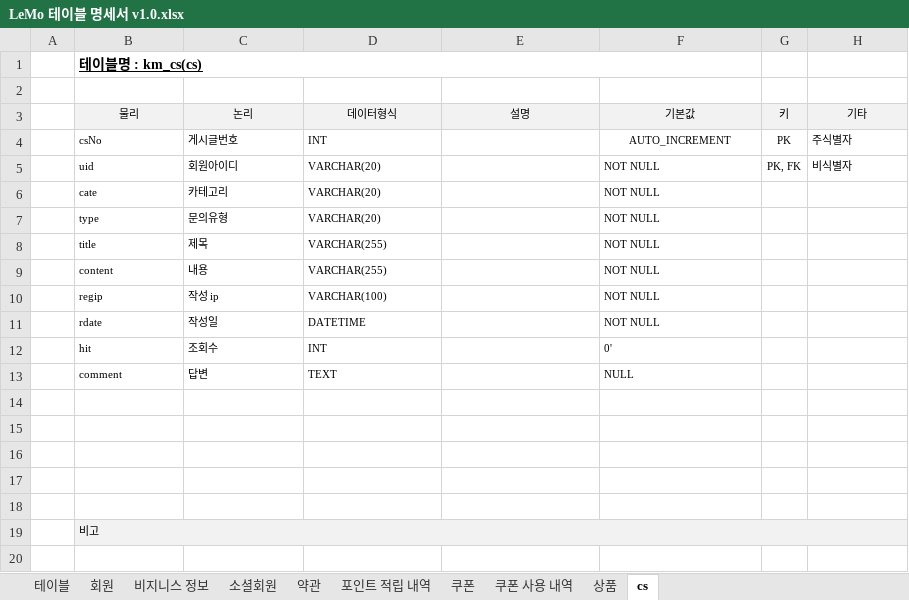
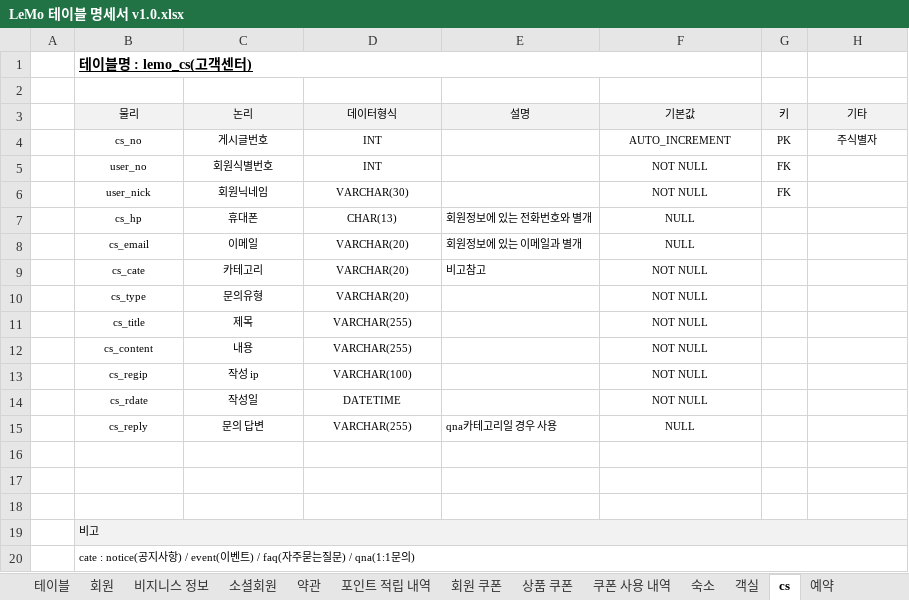
Before and after one commit to ooo3345sjh/LeMo, an Excel workbook: DB/LeMo 테이블 명세서 v1.0.xlsx, sheet cs, drawn as a sheet; values as stored, in another font and other column widths than the file's, no borders; removed rows and columns are numbered as before the commit, all else as after; the diff names each change by its address in the sheet, - before the commit and + after, or states it on an @@ line.

```diff
--- a/DB/LeMo 테이블 명세서 v1.0.xlsx (sheet cs)
+++ b/DB/LeMo 테이블 명세서 v1.0.xlsx (sheet cs)
-sheet tab: 쿠폰
+sheet tab: 회원 쿠폰
-sheet tab: 상품
+sheet tab: 숙소
+sheet tab: 상품 쿠폰
+sheet tab: 객실
+sheet tab: 예약
-B1 (물리): 테이블명 : km_cs(cs)
+B1 (물리): 테이블명 : lemo_cs(고객센터)
-B4 (물리): csNo
+B4 (물리): cs_no
-B4:D4 alignment: left
+B4:D4 alignment: center
-H4 alignment: left
+H4 alignment: center
-row 5:  | uid | 회원아이디 | VARCHAR(20) |  | NOT NULL | PK, FK | 비식별자
+row 5:  | user_no | 회원식별번호 | INT |  | NOT NULL | FK
+row 6:  | user_nick | 회원닉네임 | VARCHAR(30) |  | NOT NULL | FK
+row 7:  | cs_hp | 휴대폰 | CHAR(13) | 회원정보에 있는 전화번호와 별개 | NULL
+row 8:  | cs_email | 이메일 | VARCHAR(20) | 회원정보에 있는 이메일과 별개 | NULL
-B9 (물리): cate
+B9 (물리): cs_cate
-B9:D14 alignment: left
+B9:D14 alignment: center
-E9 (설명): (empty)
+E9 (설명): 비고참고
-F9:F14 alignment: left
+F9:F14 alignment: center
-B10 (물리): type
+B10 (물리): cs_type
-B11 (물리): title
+B11 (물리): cs_title
-B12 (물리): content
+B12 (물리): cs_content
-B13 (물리): regip
+B13 (물리): cs_regip
-B14 (물리): rdate
+B14 (물리): cs_rdate
-row 12:  | hit | 조회수 | INT |  | 0'
-row 13:  | comment | 답변 | TEXT |  | NULL
-row 15: (empty)
+row 15:  | cs_reply | 문의 답변 | VARCHAR(255) | qna카테고리일 경우 사용 | NULL
-row 15: (empty)
+row 20:  | cate : notice(공지사항) / event(이벤트) / faq(자주묻는질문) / qna(1:1문의)
```
Also changed, not shown: sheet 숙소, sheet 회원 쿠폰, sheet 테이블, sheet 비지니스 정보, sheet 회원, sheet 포인트 적립 내역, 3 more sheets, 2 other files.
